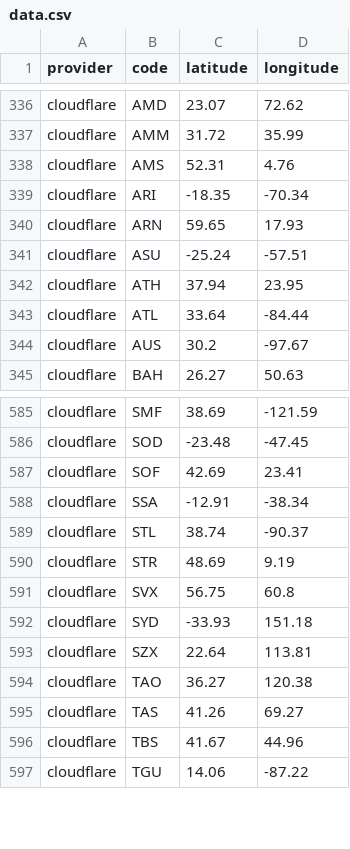
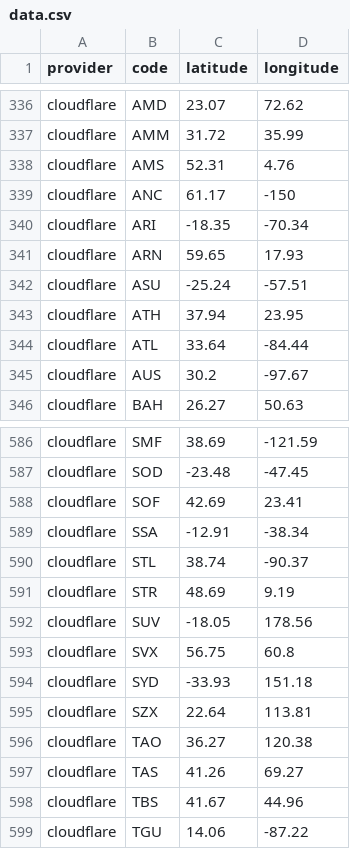
Before and after one commit to adaptive/pops, a CSV file: notebooks/data.csv, drawn as a sheet; only a part is shown, gaps mark what is left out.

```diff
--- a/notebooks/data.csv
+++ b/notebooks/data.csv
@@ -338,2 +338,3 @@ cloudflare,AMM,31.72,35.99
 cloudflare,AMS,52.31,4.76
+cloudflare,ANC,61.17,-150
 cloudflare,ARI,-18.35,-70.34
@@ -590,2 +591,3 @@ cloudflare,STL,38.74,-90.37
 cloudflare,STR,48.69,9.19
+cloudflare,SUV,-18.05,178.56
 cloudflare,SVX,56.75,60.8
```
Also changed, not shown: 4 other files.
